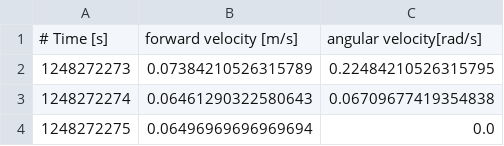
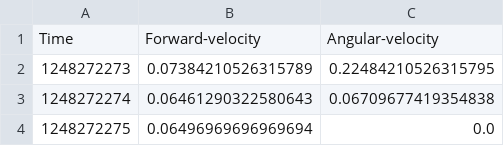
Before and after one commit to echen4628/fastslam1, a CSV file: Cleaned_Robot1_Odometry.csv, drawn as a sheet; only a part is shown.

```diff
--- a/Cleaned_Robot1_Odometry.csv
+++ b/Cleaned_Robot1_Odometry.csv
@@ -1,2 +1,2 @@
-# Time [s],forward velocity [m/s],angular velocity[rad/s]
+Time,Forward-velocity,Angular-velocity
 1248272273,0.07384210526315789,0.22484210526315795
```
Also changed, not shown: data/Landmark_Groundtruth.csv, 4 other files.
